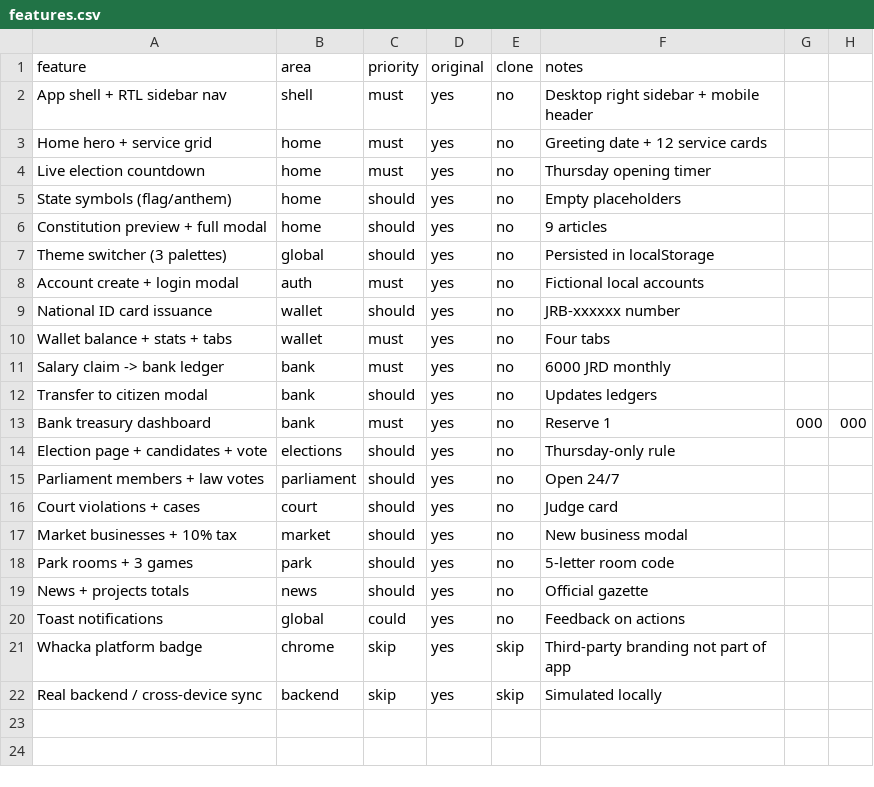
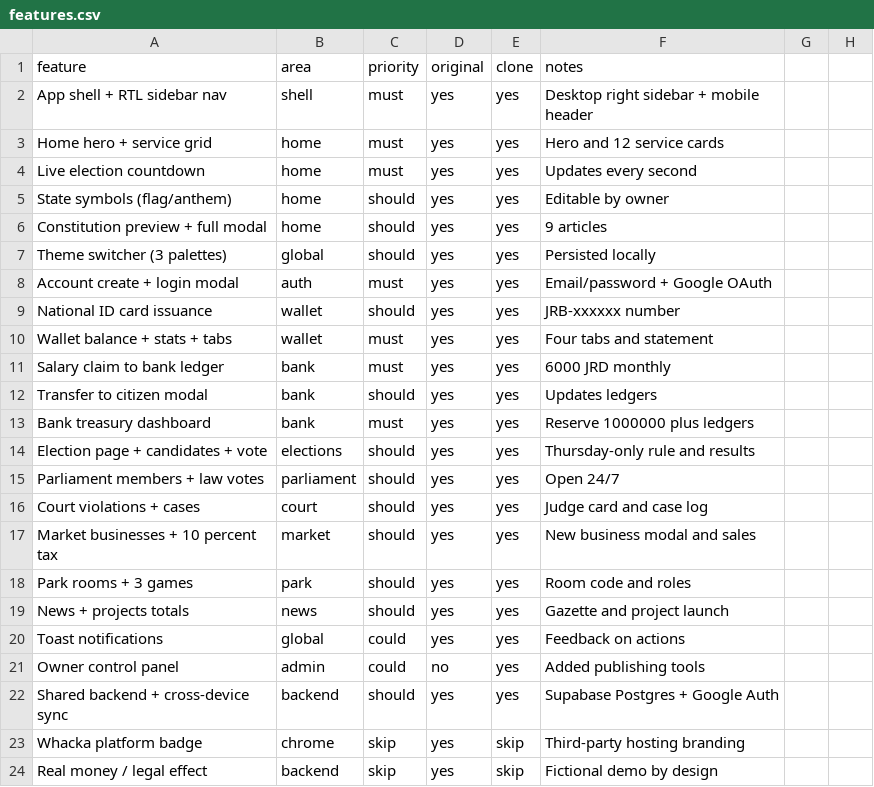
Before and after one commit to algrothim6/my-site, a CSV file: replica/features.csv, drawn as a sheet.

```diff
--- a/replica/features.csv
+++ b/replica/features.csv
@@ -1,22 +1,24 @@
 feature,area,priority,original,clone,notes
-App shell + RTL sidebar nav,shell,must,yes,no,Desktop right sidebar + mobile header
-Home hero + service grid,home,must,yes,no,Greeting date + 12 service cards
-Live election countdown,home,must,yes,no,Thursday opening timer
-State symbols (flag/anthem),home,should,yes,no,Empty placeholders
-Constitution preview + full modal,home,should,yes,no,9 articles
-Theme switcher (3 palettes),global,should,yes,no,Persisted in localStorage
-Account create + login modal,auth,must,yes,no,Fictional local accounts
-National ID card issuance,wallet,should,yes,no,JRB-xxxxxx number
-Wallet balance + stats + tabs,wallet,must,yes,no,Four tabs
-Salary claim -> bank ledger,bank,must,yes,no,6000 JRD monthly
-Transfer to citizen modal,bank,should,yes,no,Updates ledgers
-Bank treasury dashboard,bank,must,yes,no,Reserve 1,000,000
-Election page + candidates + vote,elections,should,yes,no,Thursday-only rule
-Parliament members + law votes,parliament,should,yes,no,Open 24/7
-Court violations + cases,court,should,yes,no,Judge card
-Market businesses + 10% tax,market,should,yes,no,New business modal
-Park rooms + 3 games,park,should,yes,no,5-letter room code
-News + projects totals,news,should,yes,no,Official gazette
-Toast notifications,global,could,yes,no,Feedback on actions
-Whacka platform badge,chrome,skip,yes,skip,Third-party branding not part of app
-Real backend / cross-device sync,backend,skip,yes,skip,Simulated locally
+App shell + RTL sidebar nav,shell,must,yes,yes,Desktop right sidebar + mobile header
+Home hero + service grid,home,must,yes,yes,Hero and 12 service cards
+Live election countdown,home,must,yes,yes,Updates every second
+State symbols (flag/anthem),home,should,yes,yes,Editable by owner
+Constitution preview + full modal,home,should,yes,yes,9 articles
+Theme switcher (3 palettes),global,should,yes,yes,Persisted locally
+Account create + login modal,auth,must,yes,yes,Email/password + Google OAuth
+National ID card issuance,wallet,should,yes,yes,JRB-xxxxxx number
+Wallet balance + stats + tabs,wallet,must,yes,yes,Four tabs and statement
+Salary claim to bank ledger,bank,must,yes,yes,6000 JRD monthly
+Transfer to citizen modal,bank,should,yes,yes,Updates ledgers
+Bank treasury dashboard,bank,must,yes,yes,Reserve 1000000 plus ledgers
+Election page + candidates + vote,elections,should,yes,yes,Thursday-only rule and results
+Parliament members + law votes,parliament,should,yes,yes,Open 24/7
+Court violations + cases,court,should,yes,yes,Judge card and case log
+Market businesses + 10 percent tax,market,should,yes,yes,New business modal and sales
+Park rooms + 3 games,park,should,yes,yes,Room code and roles
+News + projects totals,news,should,yes,yes,Gazette and project launch
+Toast notifications,global,could,yes,yes,Feedback on actions
+Owner control panel,admin,could,no,yes,Added publishing tools
+Shared backend + cross-device sync,backend,should,yes,yes,Supabase Postgres + Google Auth
+Whacka platform badge,chrome,skip,yes,skip,Third-party hosting branding
+Real money / legal effect,backend,skip,yes,skip,Fictional demo by design
```
Also changed, not shown: 1 other file.
